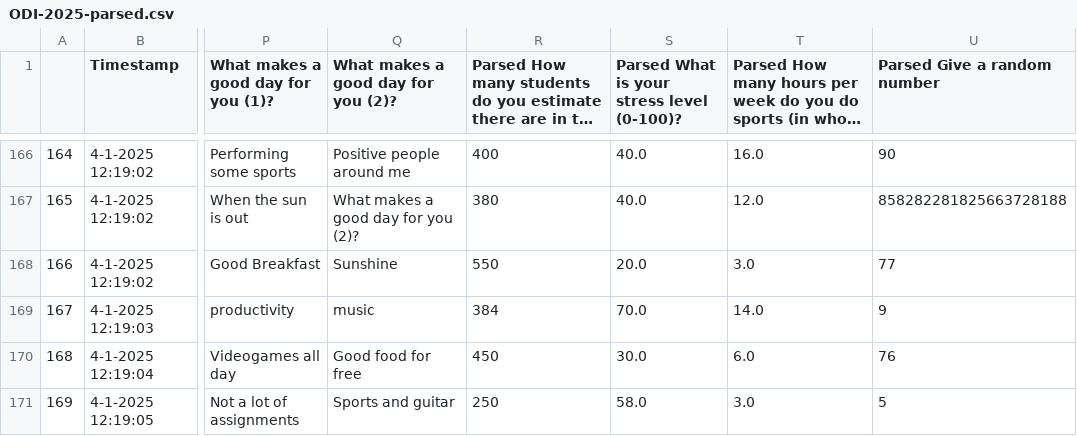
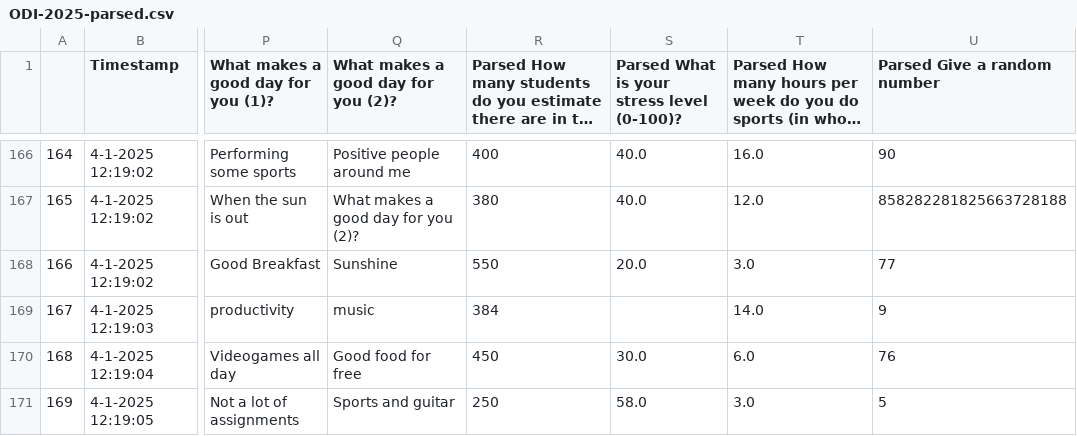
Before and after one commit to francescotiepolo/datamining_assignment1, a CSV file: csv_files/ODI-2025-parsed.csv, drawn as a sheet; only a part is shown, gaps mark what is left out; long unchanged cells end in …; the diff covers the shown part only; the diff names each change by its address in the sheet, - before the commit and + after, or states it on an @@ line.

```diff
--- a/csv_files/ODI-2025-parsed.csv
+++ b/csv_files/ODI-2025-parsed.csv
-S169: 70.0
+S169: (empty)
```
Also changed, not shown: 35 edited cells elsewhere in this file, csv_files/filled.csv, csv_files/joined.csv, 2 other files.
